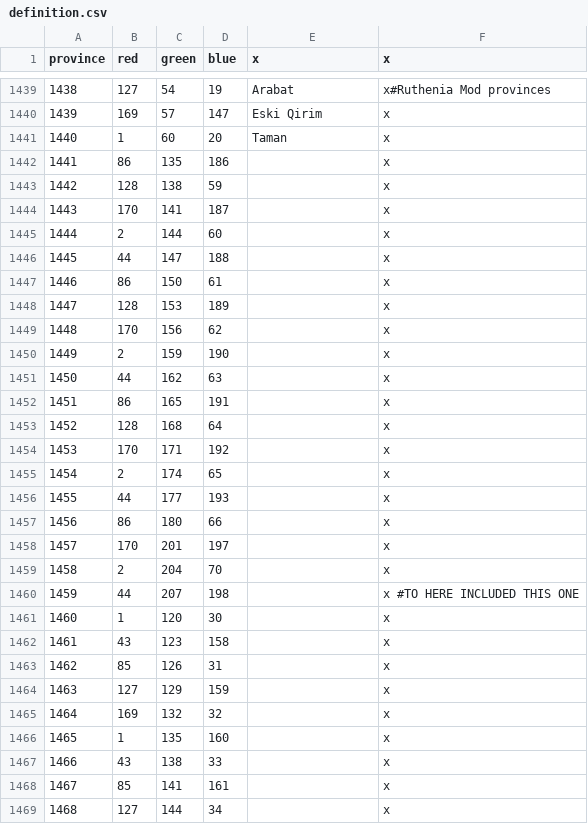
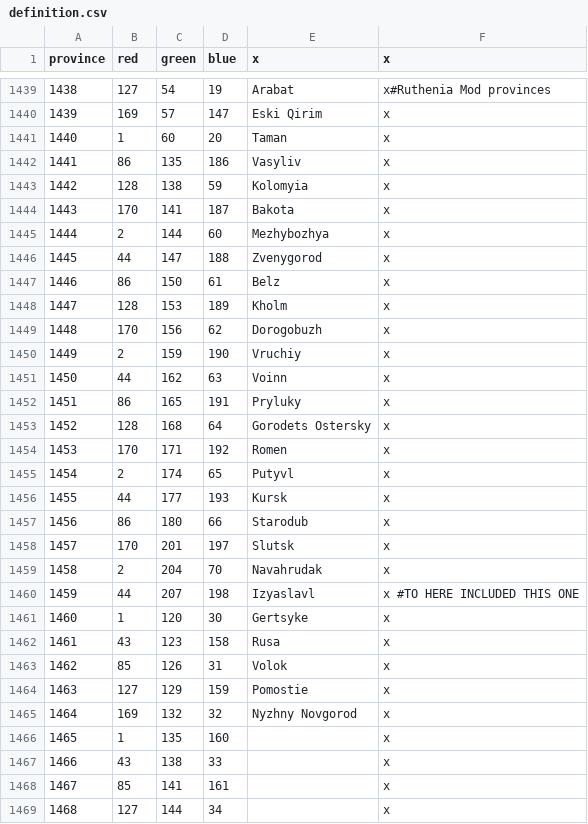
Before and after one commit to McRev4/CK2-Mod-Ruthenia, a CSV file: Ruthenia/map/definition.csv, drawn as a sheet; only a part is shown, gaps mark what is left out.

```diff
--- a/Ruthenia/map/definition.csv
+++ b/Ruthenia/map/definition.csv
@@ -1441,26 +1441,26 @@ province;red;green;blue;x;x
 1440;1;60;20;Taman;x
-1441;86;135;186;;x
-1442;128;138;59;;x
-1443;170;141;187;;x
-1444;2;144;60;;x
-1445;44;147;188;;x
-1446;86;150;61;;x
-1447;128;153;189;;x
-1448;170;156;62;;x
-1449;2;159;190;;x
-1450;44;162;63;;x
-1451;86;165;191;;x
-1452;128;168;64;;x
-1453;170;171;192;;x
-1454;2;174;65;;x
-1455;44;177;193;;x
-1456;86;180;66;;x
-1457;170;201;197;;x
-1458;2;204;70;;x
-1459;44;207;198;;x  #TO HERE INCLUDED THIS ONE
-1460;1;120;30;;x
-1461;43;123;158;;x
-1462;85;126;31;;x
-1463;127;129;159;;x
-1464;169;132;32;;x
+1441;86;135;186;Vasyliv;x
+1442;128;138;59;Kolomyia;x
+1443;170;141;187;Bakota;x
+1444;2;144;60;Mezhybozhya;x
+1445;44;147;188;Zvenygorod;x
+1446;86;150;61;Belz;x
+1447;128;153;189;Kholm;x
+1448;170;156;62;Dorogobuzh;x
+1449;2;159;190;Vruchiy;x
+1450;44;162;63;Voinn;x
+1451;86;165;191;Pryluky;x
+1452;128;168;64;Gorodets Ostersky;x
+1453;170;171;192;Romen;x
+1454;2;174;65;Putyvl;x
+1455;44;177;193;Kursk;x
+1456;86;180;66;Starodub;x
+1457;170;201;197;Slutsk;x
+1458;2;204;70;Navahrudak;x
+1459;44;207;198;Izyaslavl;x  #TO HERE INCLUDED THIS ONE
+1460;1;120;30;Gertsyke;x
+1461;43;123;158;Rusa;x
+1462;85;126;31;Volok;x
+1463;127;129;159;Pomostie;x
+1464;169;132;32;Nyzhny Novgorod;x
 1465;1;135;160;;x
```
Also changed, not shown: 36 other files.
